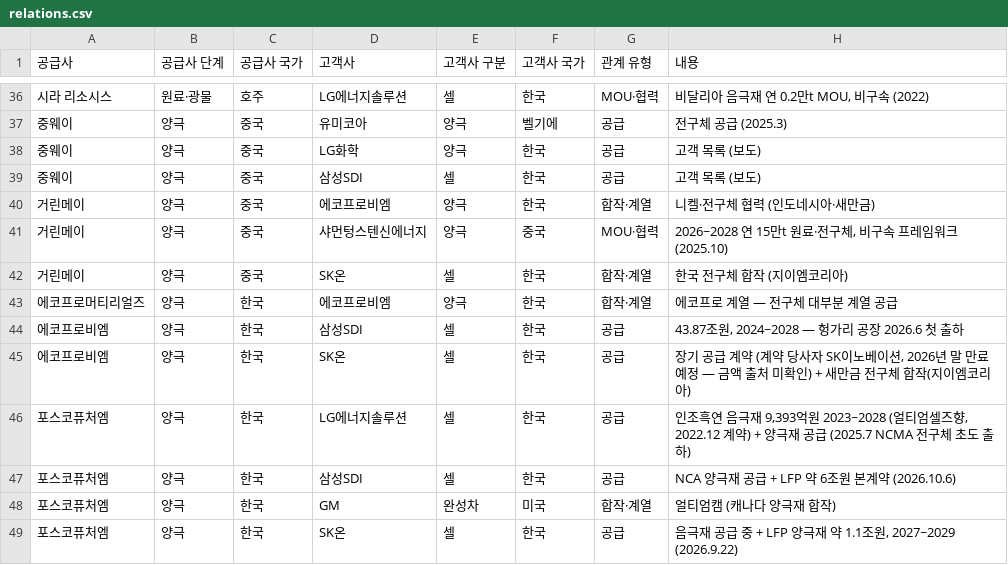
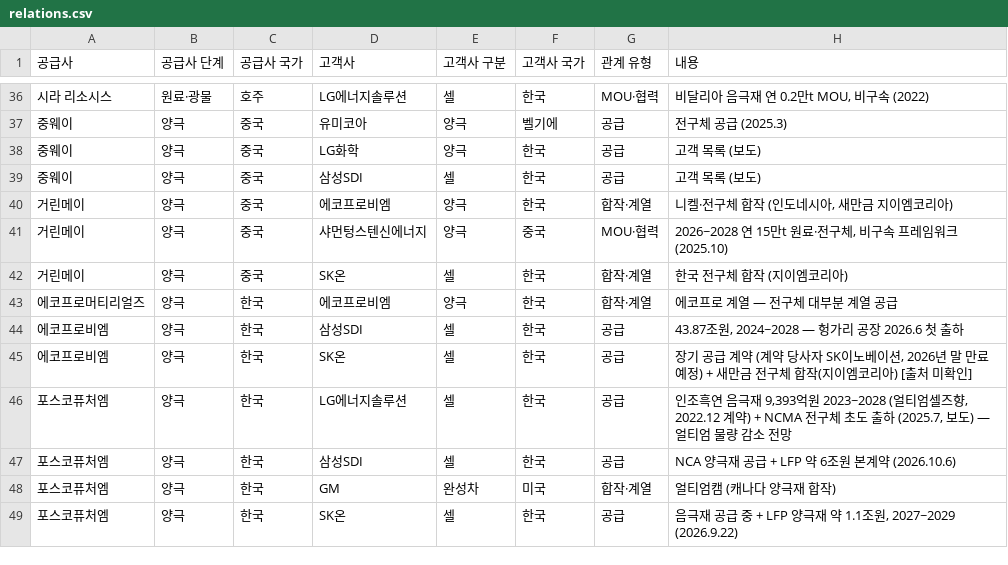
Before and after one commit to heuije/seoul-valuation, a CSV file: hana-research-office/deliverables/2026-10-15_battery-value-chain-map/data/relations.csv, drawn as a sheet; only a part is shown, gaps mark what is left out; the diff covers the shown part only; the diff names each change by its address in the sheet, - before the commit and + after, or states it on an @@ line.

```diff
--- a/hana-research-office/deliverables/2026-10-15_battery-value-chain-map/data/relations.csv
+++ b/hana-research-office/deliverables/2026-10-15_battery-value-chain-map/data/relations.csv
-H40 (내용): 니켈·전구체 협력 (인도네시아·새만금)
+H40 (내용): 니켈·전구체 합작 (인도네시아, 새만금 지이엠코리아)
-H45 (내용): …료 예정 — 금액 출처 미확인) + 새만금 전구체 합작(지이엠코리아)
+H45 (내용): …료 예정) + 새만금 전구체 합작(지이엠코리아) [출처 미확인]
-H46 (내용): …계약) + 양극재 공급 (2025.7 NCMA 전구체 초도 출하)
+H46 (내용): …계약) + NCMA 전구체 초도 출하 (2025.7, 보도) — 얼티엄 물량 감소 전망
```
Also changed, not shown: 1 removed row and 43 edited cells elsewhere in this file, hana-research-office/deliverables/2026-10-15_battery-value-chain-map/data/companies.csv, hana-research-office/deliverables/2026-10-15_battery-value-chain-map/data/market.csv, 4 other files.
